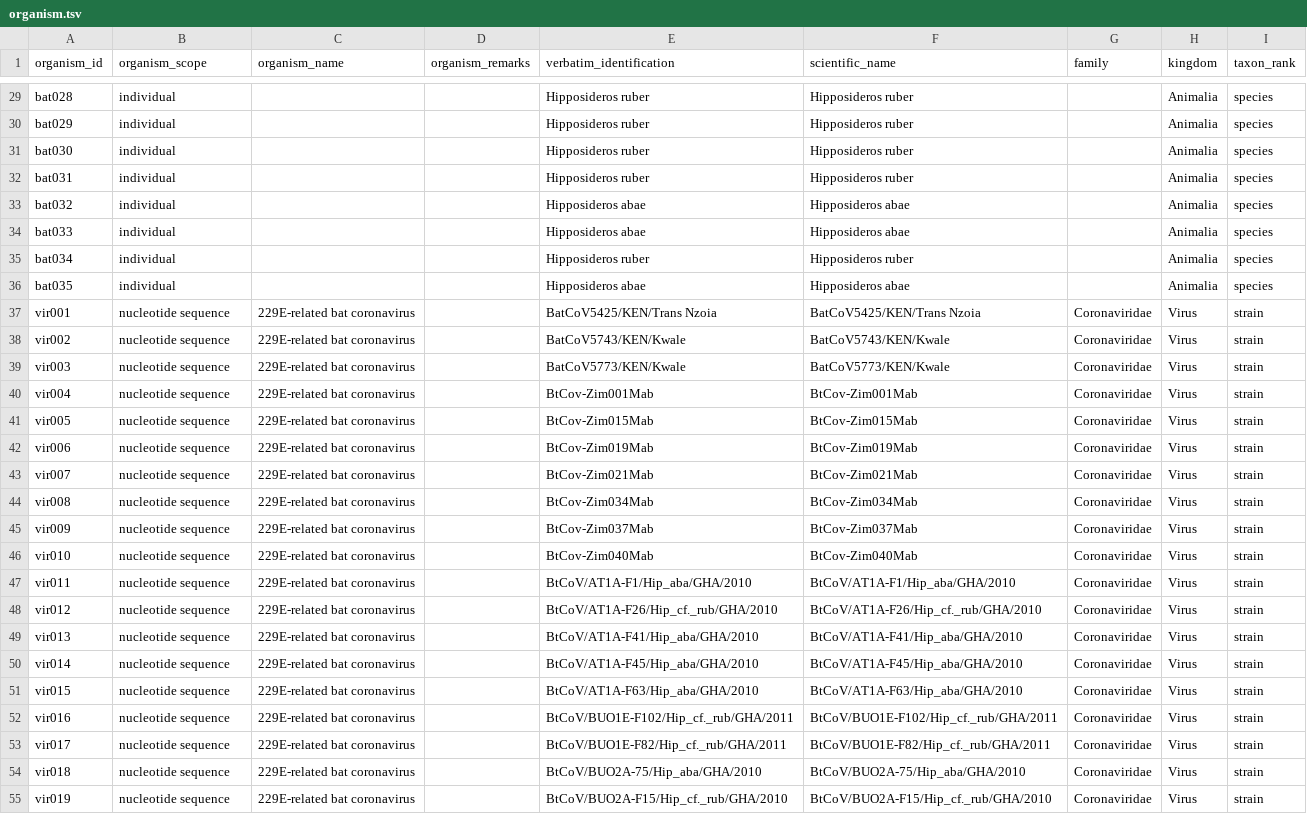
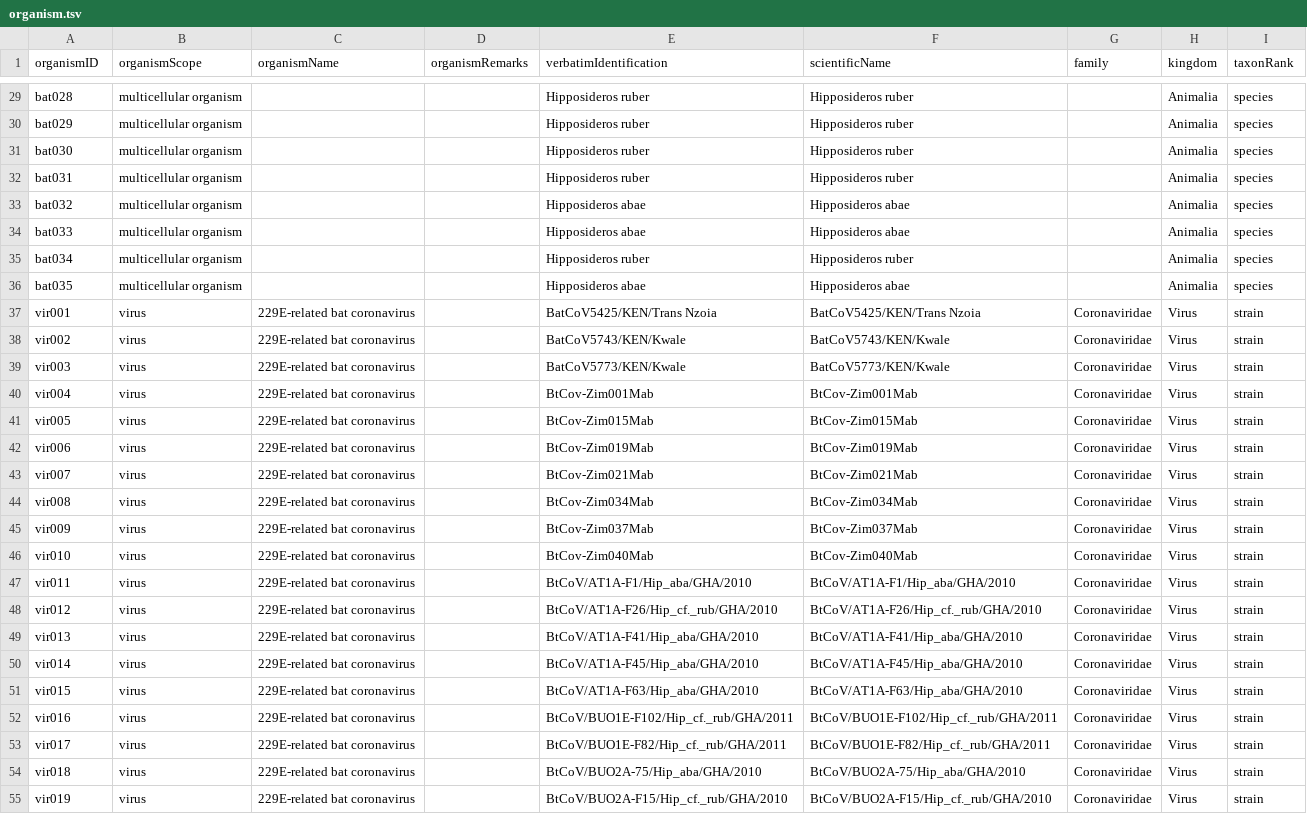
Before and after one commit to gbif/model-interactions, a TSV file: dbatvir/publishing-model/organism.tsv, drawn as a sheet; only a part is shown, gaps mark what is left out; the diff covers the shown part only; the diff names each change by its address in the sheet, - before the commit and + after, or states it on an @@ line.

```diff
--- a/dbatvir/publishing-model/organism.tsv
+++ b/dbatvir/publishing-model/organism.tsv
-A1: organism_id
+A1: organismID
-B1: organism_scope
+B1: organismScope
-C1: organism_name
+C1: organismName
-D1: organism_remarks
+D1: organismRemarks
-E1: verbatim_identification
+E1: verbatimIdentification
-F1: scientific_name
+F1: scientificName
-I1: taxon_rank
+I1: taxonRank
-B29:B36 (organismScope): individual
+B29:B36 (organismScope): multicellular organism
-B37:B55 (organismScope): nucleotide sequence
+B37:B55 (organismScope): virus
```
Also changed, not shown: 43 edited cells elsewhere in this file, dbatvir/publishing-model/event.tsv, dbatvir/publishing-model/material-entity.tsv, 3 other files.
